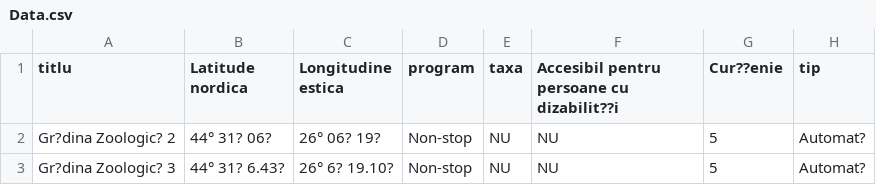
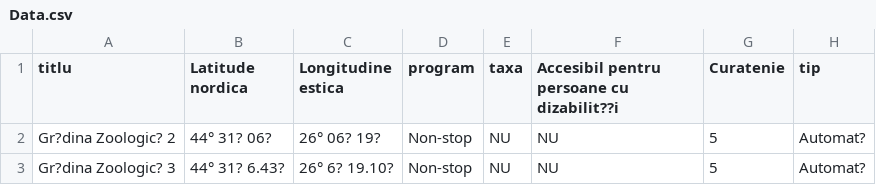
Before and after one commit to mojtbalkhzeen03-cmyk/bucharest-public-toilets, a CSV file: Data.csv, drawn as a sheet; only a part is shown; the diff names each change by its address in the sheet, - before the commit and + after, or states it on an @@ line.

Commit message:
Update Data.csv

```diff
--- a/Data.csv
+++ b/Data.csv
-G1: Cur??enie
+G1: Curatenie
```
